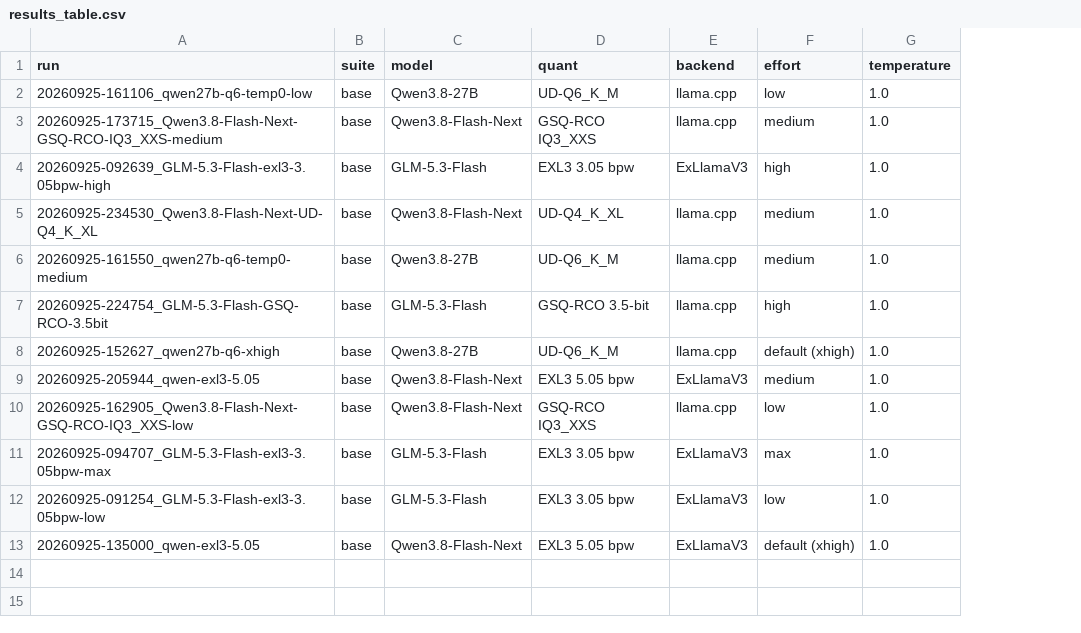
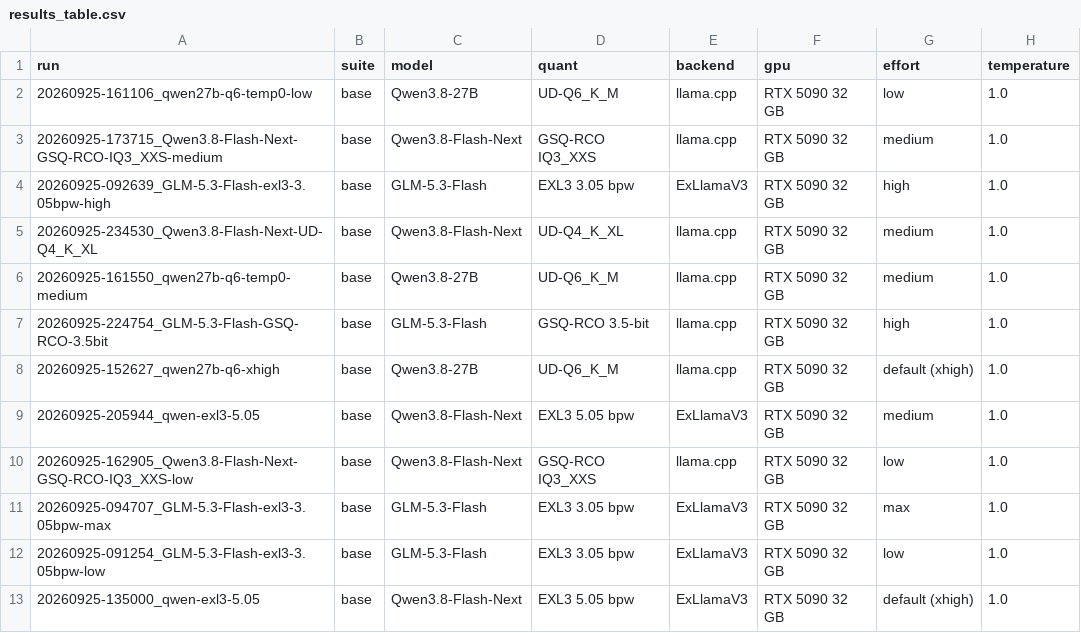
Before and after one commit to anbow1/llm-code-eval, a CSV file: results/results_table.csv, drawn as a sheet; only a part is shown; the diff names each change by its address in the sheet, - before the commit and + after, or states it on an @@ line.

```diff
--- a/results/results_table.csv
+++ b/results/results_table.csv
+column F (gpu), rows 2-13: all RTX 5090 32 GB
```
Also changed, not shown: 4 other files.
